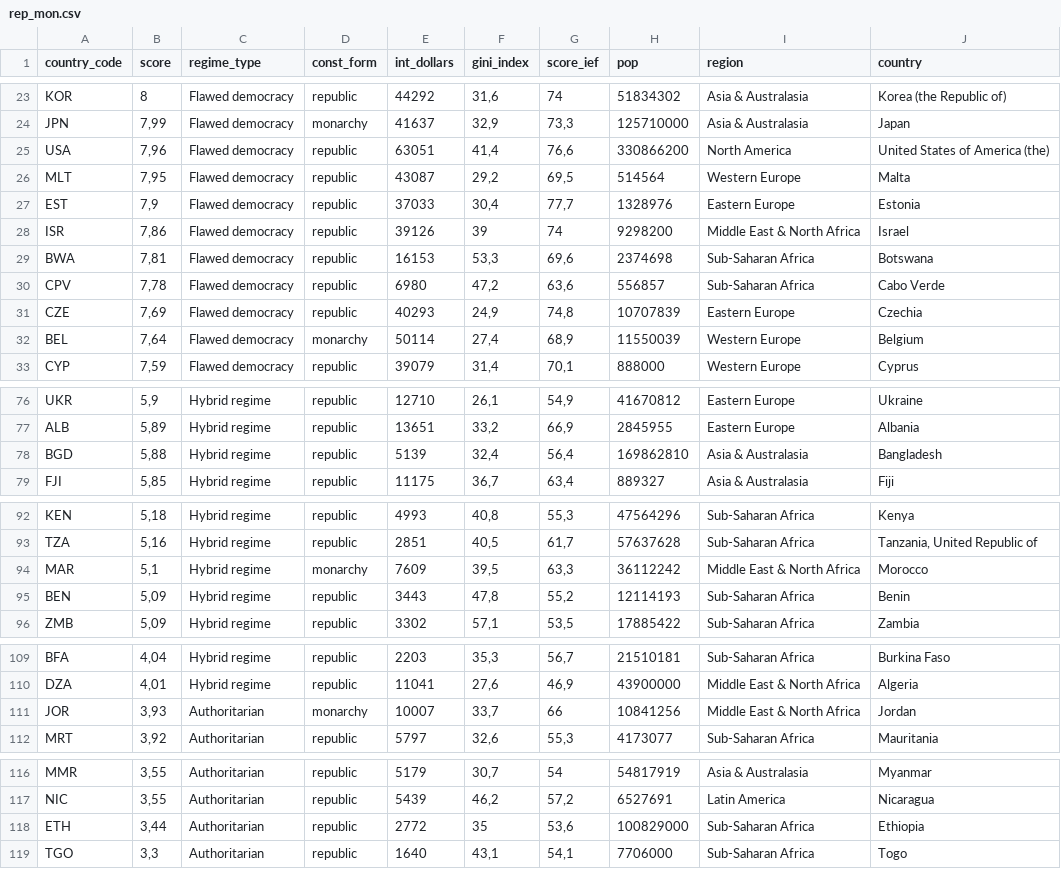
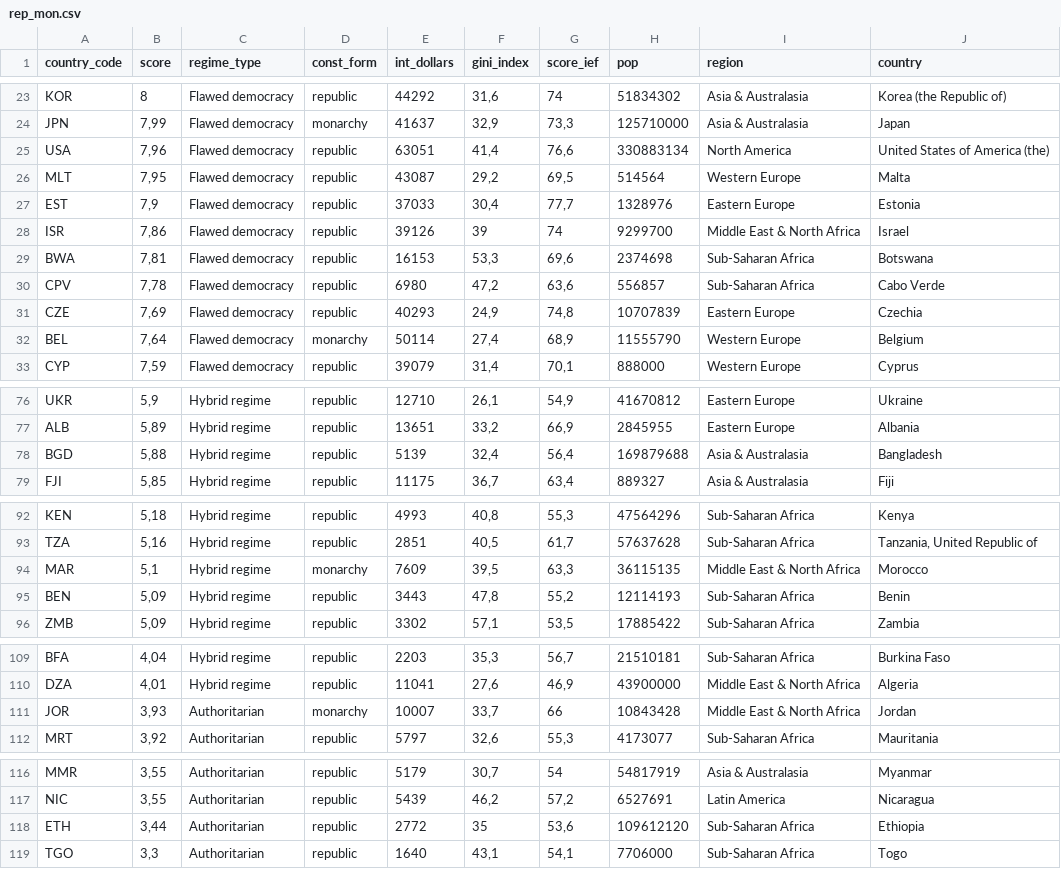
Before and after one commit to miguel-conde/republicas_vs_monarquias, a CSV file: data/rep_mon.csv, drawn as a sheet; only a part is shown, gaps mark what is left out; the diff covers the shown part only.

```diff
--- a/data/rep_mon.csv
+++ b/data/rep_mon.csv
@@ -24,6 +24,6 @@
 "JPN";7,99;"Flawed democracy";"monarchy";41637;32,9;73,3;125710000;"Asia & Australasia";"Japan"
-"USA";7,96;"Flawed democracy";"republic";63051;41,4;76,6;330866200;"North America";"United States of America (the)"
+"USA";7,96;"Flawed democracy";"republic";63051;41,4;76,6;330883134;"North America";"United States of America (the)"
 "MLT";7,95;"Flawed democracy";"republic";43087;29,2;69,5;514564;"Western Europe";"Malta"
 "EST";7,9;"Flawed democracy";"republic";37033;30,4;77,7;1328976;"Eastern Europe";"Estonia"
-"ISR";7,86;"Flawed democracy";"republic";39126;39;74;9298200;"Middle East & North Africa";"Israel"
+"ISR";7,86;"Flawed democracy";"republic";39126;39;74;9299700;"Middle East & North Africa";"Israel"
 "BWA";7,81;"Flawed democracy";"republic";16153;53,3;69,6;2374698;"Sub-Saharan Africa";"Botswana"
@@ -31,3 +31,3 @@
 "CZE";7,69;"Flawed democracy";"republic";40293;24,9;74,8;10707839;"Eastern Europe";"Czechia"
-"BEL";7,64;"Flawed democracy";"monarchy";50114;27,4;68,9;11550039;"Western Europe";"Belgium"
+"BEL";7,64;"Flawed democracy";"monarchy";50114;27,4;68,9;11555790;"Western Europe";"Belgium"
 "CYP";7,59;"Flawed democracy";"republic";39079;31,4;70,1;888000;"Western Europe";"Cyprus"
@@ -77,3 +77,3 @@
 "ALB";5,89;"Hybrid regime";"republic";13651;33,2;66,9;2845955;"Eastern Europe";"Albania"
-"BGD";5,88;"Hybrid regime";"republic";5139;32,4;56,4;169862810;"Asia & Australasia";"Bangladesh"
+"BGD";5,88;"Hybrid regime";"republic";5139;32,4;56,4;169879688;"Asia & Australasia";"Bangladesh"
 "FJI";5,85;"Hybrid regime";"republic";11175;36,7;63,4;889327;"Asia & Australasia";"Fiji"
@@ -93,3 +93,3 @@
 "TZA";5,16;"Hybrid regime";"republic";2851;40,5;61,7;57637628;"Sub-Saharan Africa";"Tanzania, United Republic of"
-"MAR";5,1;"Hybrid regime";"monarchy";7609;39,5;63,3;36112242;"Middle East & North Africa";"Morocco"
+"MAR";5,1;"Hybrid regime";"monarchy";7609;39,5;63,3;36115135;"Middle East & North Africa";"Morocco"
 "BEN";5,09;"Hybrid regime";"republic";3443;47,8;55,2;12114193;"Sub-Saharan Africa";"Benin"
@@ -110,3 +110,3 @@
 "DZA";4,01;"Hybrid regime";"republic";11041;27,6;46,9;43900000;"Middle East & North Africa";"Algeria"
-"JOR";3,93;"Authoritarian";"monarchy";10007;33,7;66;10841256;"Middle East & North Africa";"Jordan"
+"JOR";3,93;"Authoritarian";"monarchy";10007;33,7;66;10843428;"Middle East & North Africa";"Jordan"
 "MRT";3,92;"Authoritarian";"republic";5797;32,6;55,3;4173077;"Sub-Saharan Africa";"Mauritania"
@@ -117,3 +117,3 @@
 "NIC";3,55;"Authoritarian";"republic";5439;46,2;57,2;6527691;"Latin America";"Nicaragua"
-"ETH";3,44;"Authoritarian";"republic";2772;35;53,6;100829000;"Sub-Saharan Africa";"Ethiopia"
+"ETH";3,44;"Authoritarian";"republic";2772;35;53,6;109612120;"Sub-Saharan Africa";"Ethiopia"
 "TGO";3,3;"Authoritarian";"republic";1640;43,1;54,1;7706000;"Sub-Saharan Africa";"Togo"
```
Also changed, not shown: 19 edited cells elsewhere in this file, 3 other files.
